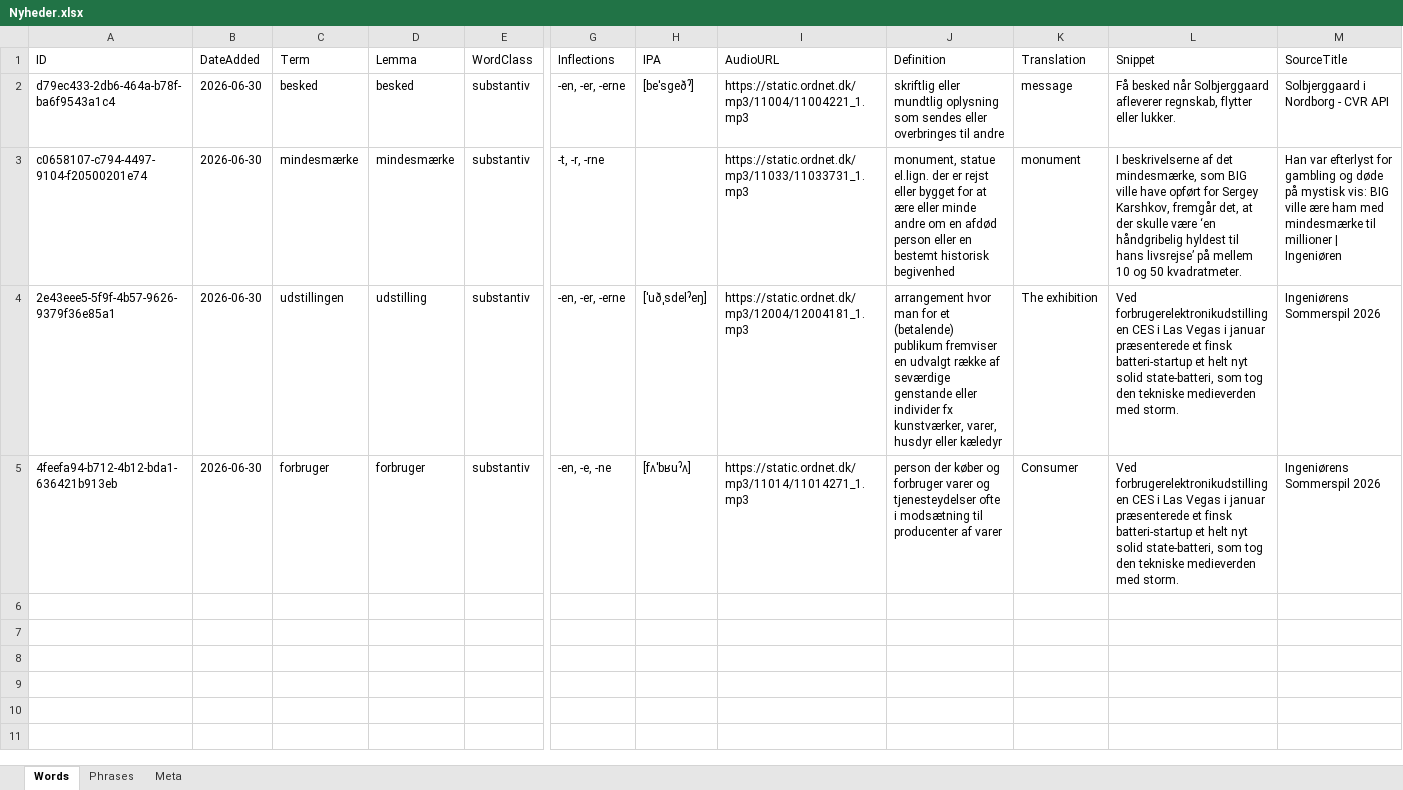
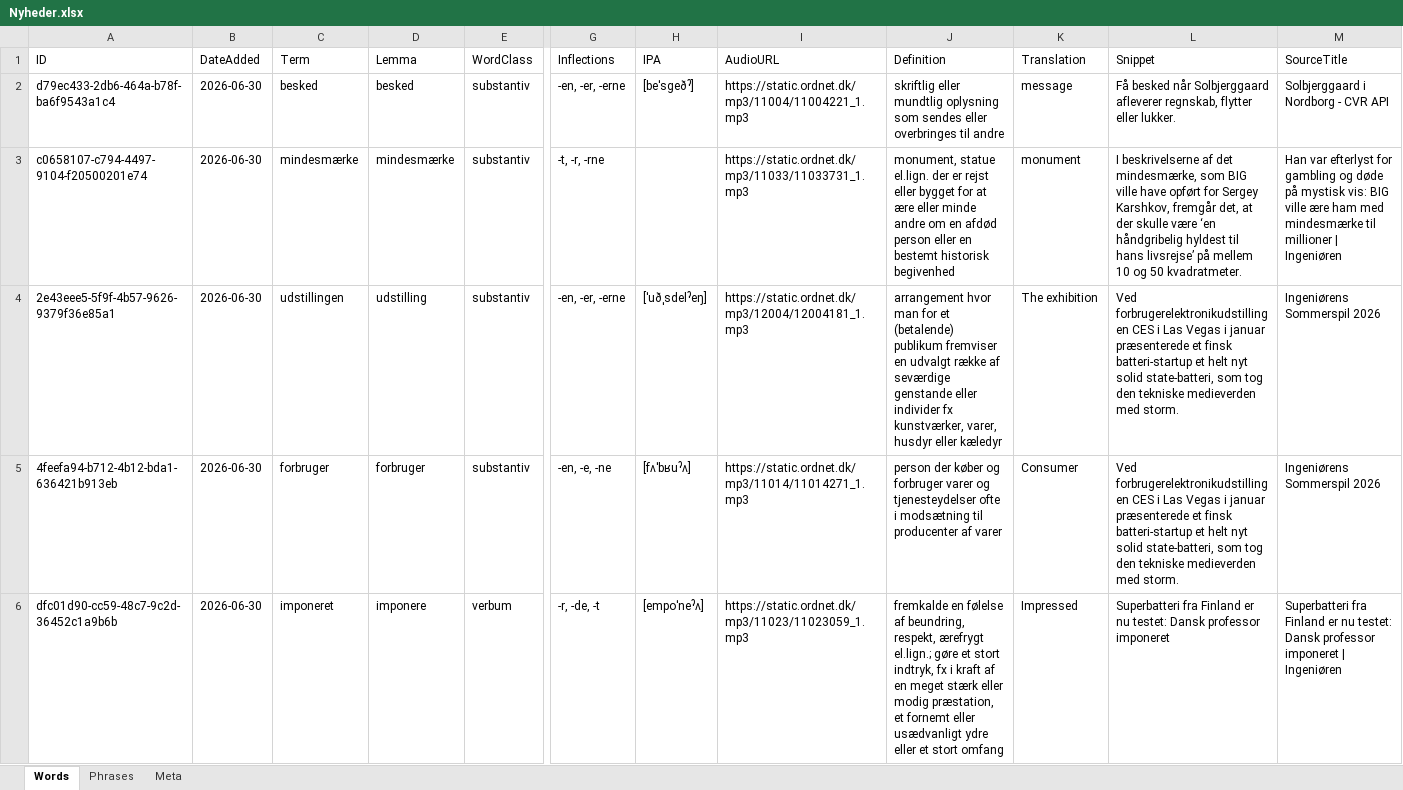
Before and after one commit to oopiooffioinolis/Roedspaette, an Excel workbook: sets/Nyheder.xlsx, sheet Words, drawn as a sheet; only a part is shown, gaps mark what is left out; values as stored, in another font and other column widths than the file's, no borders; rows hold the shown columns only; the diff names each change by its address in the sheet, - before the commit and + after, or states it on an @@ line.

Commit message:
Add word "imponeret" to Nyheder.xlsx

```diff
--- a/sets/Nyheder.xlsx (sheet Words)
+++ b/sets/Nyheder.xlsx (sheet Words)
+row 6: dfc01d90-cc59-48c7-9c2d-36452c1a9b6b | 2026-06-30 | imponeret | imponere | verbum | -r, -de, -t | [empoˈneˀʌ] | https://static.ordnet.dk/mp3/11023/11023059_1.mp3 | fremkalde en følelse af beundring, respekt, ærefrygt el.lign.; gøre et stort indtryk, fx i kraft af en meget stærk eller modig præstation, et fornemt eller usædvanligt ydre eller et stort omfang | Impressed | Superbatteri fra Finland er nu testet: Dansk professor imponeret | Superbatteri fra Finland er nu testet: Dansk professor imponeret | Ingeniøren
```
